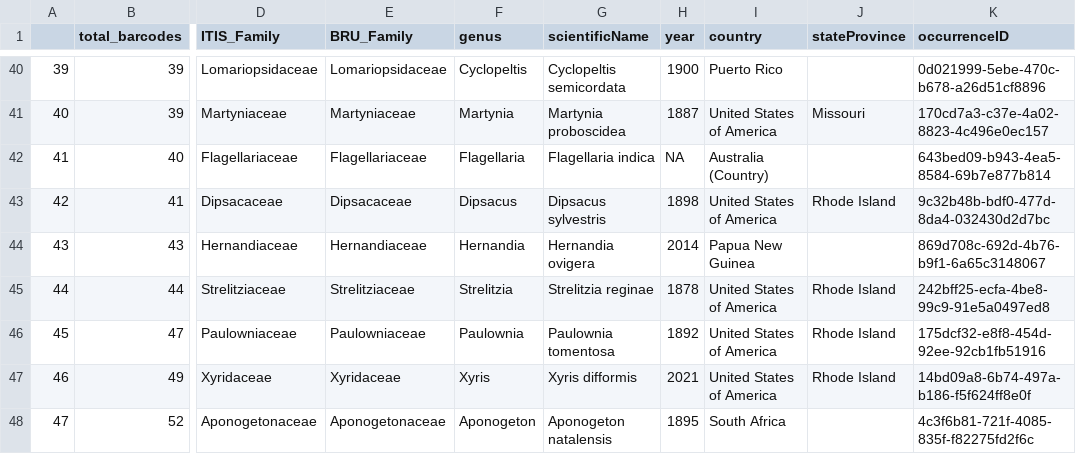
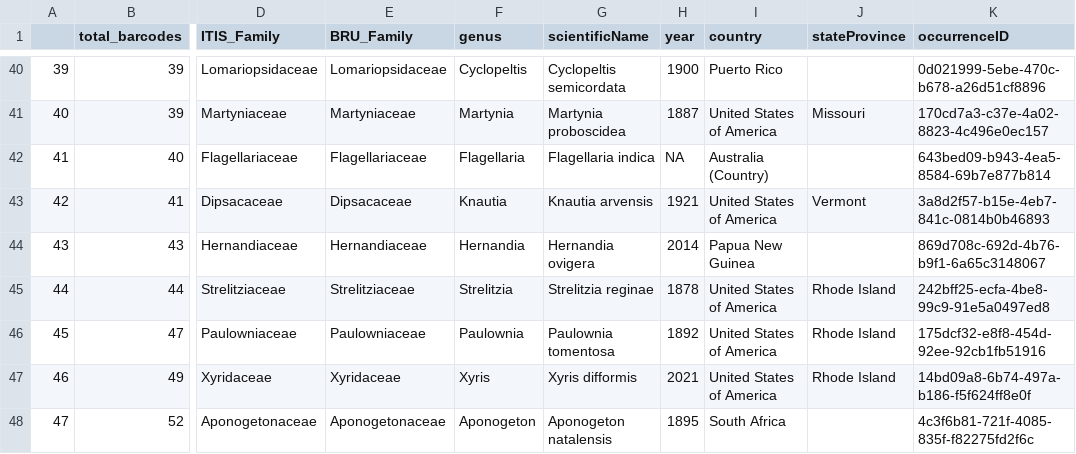
Before and after one commit to pgundral/herbarium-metabarcoding, a CSV file: data/sliced_specimens.csv, drawn as a sheet; only a part is shown, gaps mark what is left out; the diff covers the shown part only; the diff names each change by its address in the sheet, - before the commit and + after, or states it on an @@ line.

```diff
--- a/data/sliced_specimens.csv
+++ b/data/sliced_specimens.csv
-F43 (genus): Dipsacus
+F43 (genus): Knautia
-G43 (scientificName): Dipsacus sylvestris
+G43 (scientificName): Knautia arvensis
-H43 (year): 1898
+H43 (year): 1921
-J43 (stateProvince): Rhode Island
+J43 (stateProvince): Vermont
-K43 (occurrenceID): 9c32b48b-bdf0-477d-8da4-032430d2d7bc
+K43 (occurrenceID): 3a8d2f57-b15e-4eb7-841c-0814b0b46893
```
Also changed, not shown: 66 edited cells elsewhere in this file, data/specimens.csv, data/yellowstone_specimens.csv, 2 other files.
